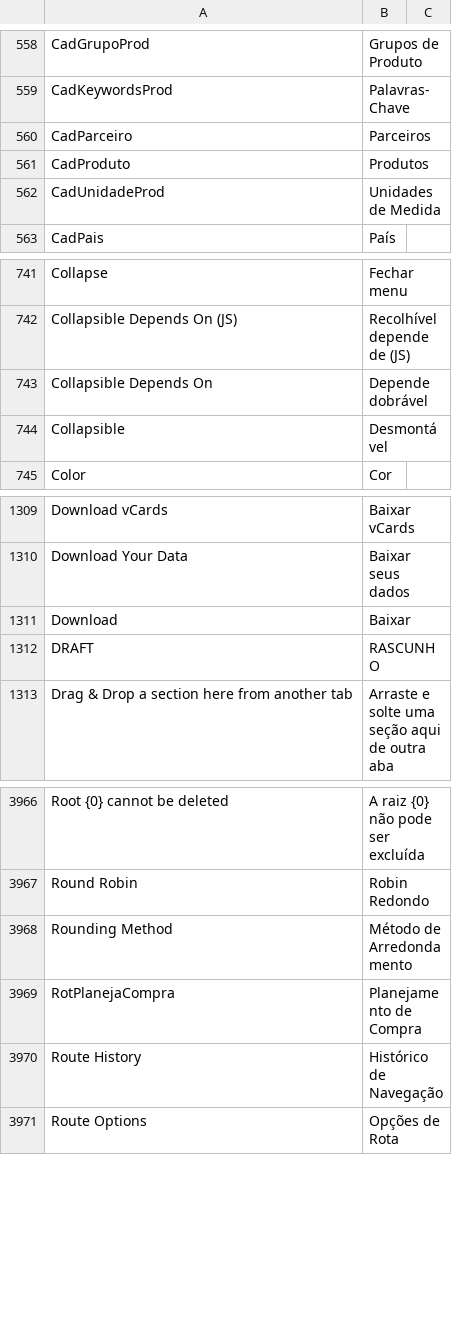
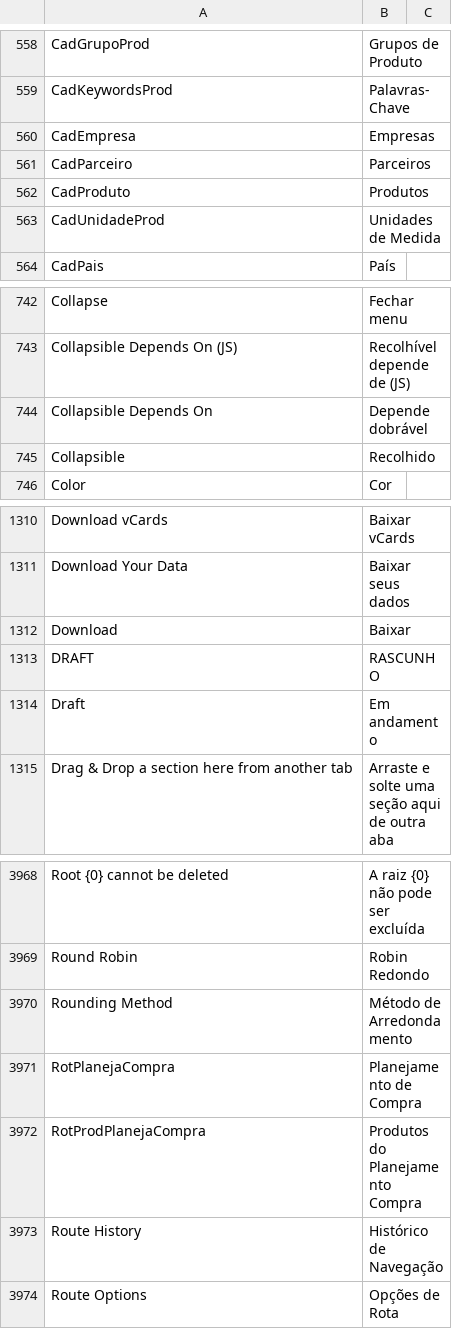
Before and after one commit to sistemasepic/frappe, a CSV file: frappe/translations/pt-BR.csv, drawn as a sheet; only a part is shown, gaps mark what is left out; addresses are those after the commit; the diff names each change by its address in the sheet, - before the commit and + after, or states it on an @@ line.

```diff
--- a/frappe/translations/pt-BR.csv
+++ b/frappe/translations/pt-BR.csv
+row 560: CadEmpresa | Empresas
-B745: Desmontável
+B745: Recolhido
+row 1314: Draft | Em andamento
+row 3972: RotProdPlanejaCompra | Produtos do Planejamento Compra
```
Also changed, not shown: 4 other files.
